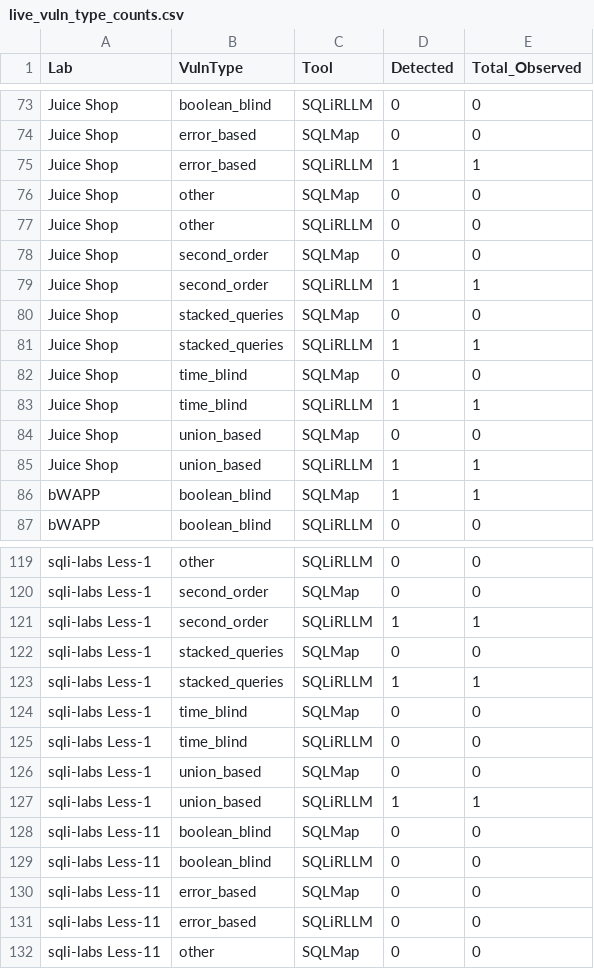
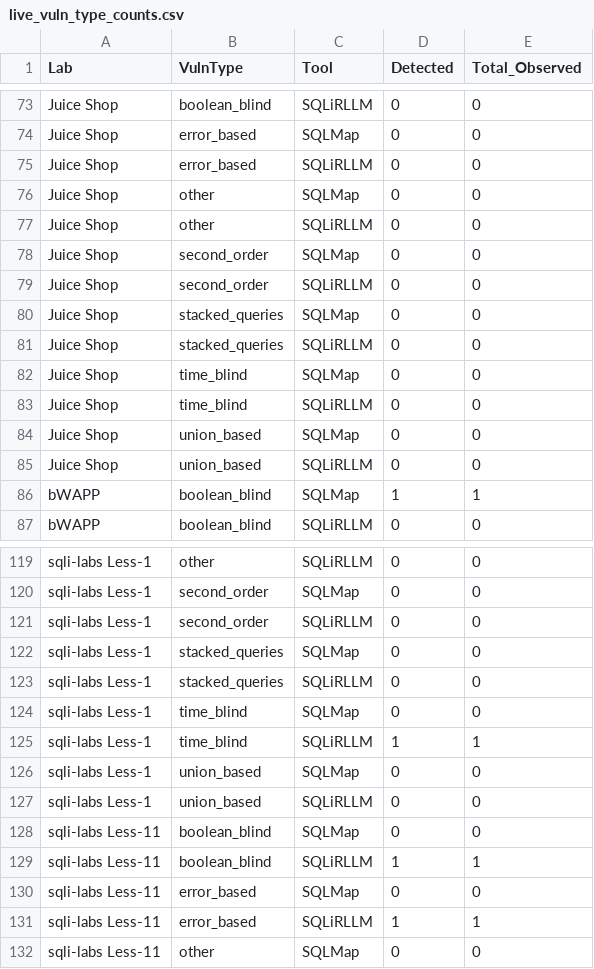
Before and after one commit to soltanabadiyan/SQLiRLLM, a CSV file: results/live/live_vuln_type_counts.csv, drawn as a sheet; only a part is shown, gaps mark what is left out; the diff covers the shown part only.

```diff
--- a/results/live/live_vuln_type_counts.csv
+++ b/results/live/live_vuln_type_counts.csv
@@ -74,3 +74,3 @@ Juice Shop,boolean_blind,SQLiRLLM,0,0
 Juice Shop,error_based,SQLMap,0,0
-Juice Shop,error_based,SQLiRLLM,1,1
+Juice Shop,error_based,SQLiRLLM,0,0
 Juice Shop,other,SQLMap,0,0
@@ -78,9 +78,9 @@ Juice Shop,other,SQLiRLLM,0,0
 Juice Shop,second_order,SQLMap,0,0
-Juice Shop,second_order,SQLiRLLM,1,1
+Juice Shop,second_order,SQLiRLLM,0,0
 Juice Shop,stacked_queries,SQLMap,0,0
-Juice Shop,stacked_queries,SQLiRLLM,1,1
+Juice Shop,stacked_queries,SQLiRLLM,0,0
 Juice Shop,time_blind,SQLMap,0,0
-Juice Shop,time_blind,SQLiRLLM,1,1
+Juice Shop,time_blind,SQLiRLLM,0,0
 Juice Shop,union_based,SQLMap,0,0
-Juice Shop,union_based,SQLiRLLM,1,1
+Juice Shop,union_based,SQLiRLLM,0,0
 bWAPP,boolean_blind,SQLMap,1,1
@@ -120,13 +120,13 @@ sqli-labs Less-1,other,SQLiRLLM,0,0
 sqli-labs Less-1,second_order,SQLMap,0,0
-sqli-labs Less-1,second_order,SQLiRLLM,1,1
+sqli-labs Less-1,second_order,SQLiRLLM,0,0
 sqli-labs Less-1,stacked_queries,SQLMap,0,0
-sqli-labs Less-1,stacked_queries,SQLiRLLM,1,1
+sqli-labs Less-1,stacked_queries,SQLiRLLM,0,0
 sqli-labs Less-1,time_blind,SQLMap,0,0
-sqli-labs Less-1,time_blind,SQLiRLLM,0,0
+sqli-labs Less-1,time_blind,SQLiRLLM,1,1
 sqli-labs Less-1,union_based,SQLMap,0,0
-sqli-labs Less-1,union_based,SQLiRLLM,1,1
+sqli-labs Less-1,union_based,SQLiRLLM,0,0
 sqli-labs Less-11,boolean_blind,SQLMap,0,0
-sqli-labs Less-11,boolean_blind,SQLiRLLM,0,0
+sqli-labs Less-11,boolean_blind,SQLiRLLM,1,1
 sqli-labs Less-11,error_based,SQLMap,0,0
-sqli-labs Less-11,error_based,SQLiRLLM,0,0
+sqli-labs Less-11,error_based,SQLiRLLM,1,1
 sqli-labs Less-11,other,SQLMap,0,0
```
Also changed, not shown: 28 edited cells elsewhere in this file, results/live/cross_comparison.csv, results/live/live_requests_to_detect.csv, 23 other files.
